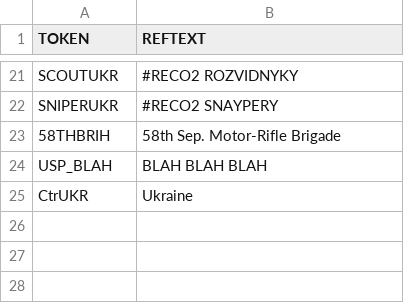
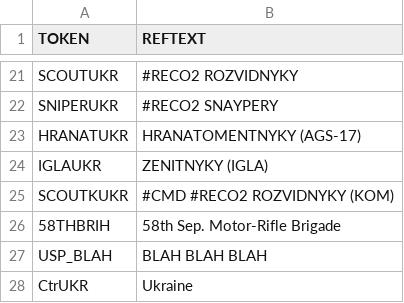
Before and after one commit to NikitaSandstrom/warno-SumyCampagne, a CSV file: GameData/Localisation/SumyCampagne/INTERFACE_INGAME.csv, drawn as a sheet; only a part is shown, gaps mark what is left out.

Commit message:
Added Command Scouts

```diff
--- a/GameData/Localisation/SumyCampagne/INTERFACE_INGAME.csv
+++ b/GameData/Localisation/SumyCampagne/INTERFACE_INGAME.csv
@@ -22,2 +22,5 @@ SCOUTUKR;#RECO2 ROZVIDNYKY
 SNIPERUKR;#RECO2 SNAYPERY
+HRANATUKR;HRANATOMENTNYKY (AGS-17)
+IGLAUKR;ZENITNYKY (IGLA)
+SCOUTKUKR;#CMD #RECO2 ROZVIDNYKY (KOM)
 58THBRIH;58th Sep. Motor-Rifle Brigade
```
Also changed, not shown: 6 other files.
